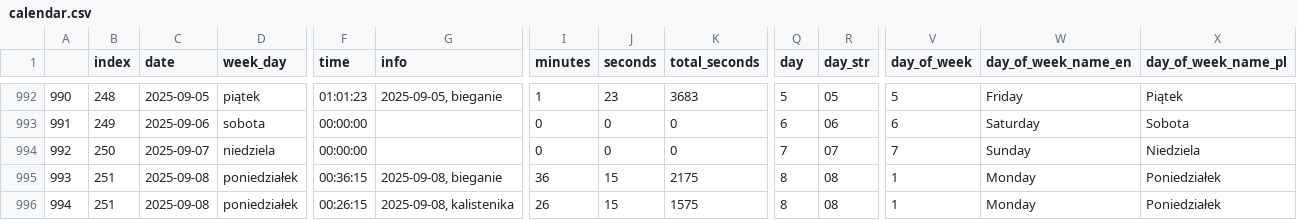
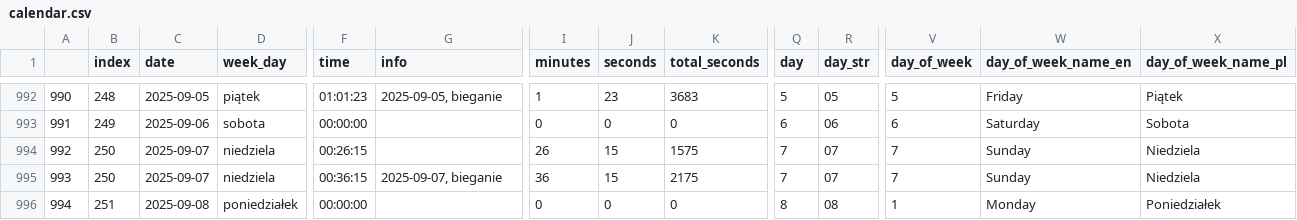
Before and after one commit to przemekolender/SportTracker, a CSV file: files/calendar.csv, drawn as a sheet; only a part is shown, gaps mark what is left out; the diff covers the shown part only; the diff names each change by its address in the sheet, - before the commit and + after, or states it on an @@ line.

```diff
--- a/files/calendar.csv
+++ b/files/calendar.csv
-F994 (time): 00:00:00
+F994 (time): 00:26:15
-I994 (minutes): 0
+I994 (minutes): 26
-J994 (seconds): 0
+J994 (seconds): 15
-K994 (total_seconds): 0
+K994 (total_seconds): 1575
-B995 (index): 251
+B995 (index): 250
-C995 (date): 2025-09-08
+C995 (date): 2025-09-07
-D995 (week_day): poniedziałek
+D995 (week_day): niedziela
-G995 (info): 2025-09-08, bieganie
+G995 (info): 2025-09-07, bieganie
-Q995 (day): 8
+Q995 (day): 7
-R995 (day_str): 08
+R995 (day_str): 07
-V995 (day_of_week): 1
+V995 (day_of_week): 7
-W995 (day_of_week_name_en): Monday
+W995 (day_of_week_name_en): Sunday
-X995 (day_of_week_name_pl): Poniedziałek
+X995 (day_of_week_name_pl): Niedziela
-F996 (time): 00:26:15
+F996 (time): 00:00:00
-G996 (info): 2025-09-08, kalistenika
+G996 (info): (empty)
-I996 (minutes): 26
+I996 (minutes): 0
-J996 (seconds): 15
+J996 (seconds): 0
-K996 (total_seconds): 1575
+K996 (total_seconds): 0
```
Also changed, not shown: 25 edited cells elsewhere in this file, files/workouts.csv.
